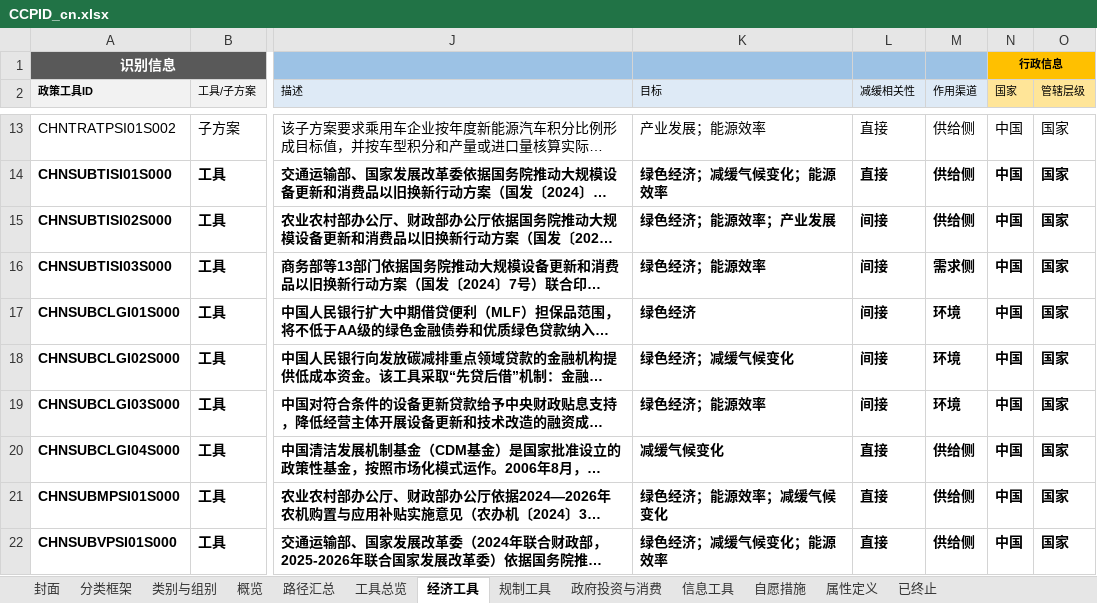
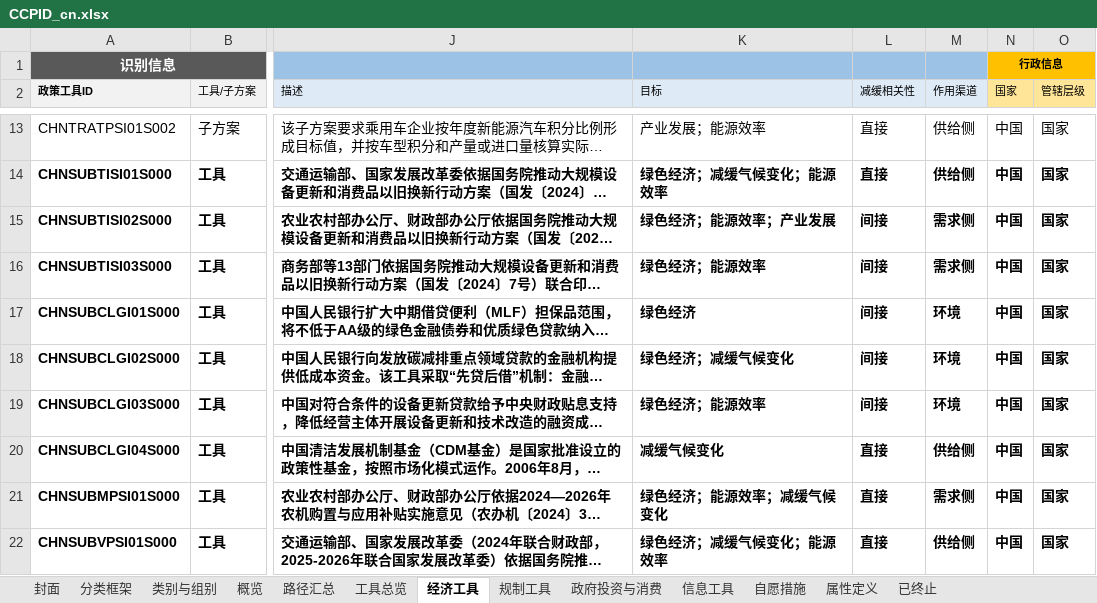
Before and after one commit to MGFPKU/CCPID, an Excel workbook: docs/CCPID_cn.xlsx, sheet 经济工具, drawn as a sheet; only a part is shown, gaps mark what is left out; long unchanged cells end in …; values as stored, in another font and other column widths than the file's, no borders; the diff names each change by its address in the sheet, - before the commit and + after, or states it on an @@ line.

```diff
--- a/docs/CCPID_cn.xlsx (sheet 经济工具)
+++ b/docs/CCPID_cn.xlsx (sheet 经济工具)
-M15 (作用渠道): 供给侧
+M15 (作用渠道): 需求侧
-M21 (作用渠道): 供给侧
+M21 (作用渠道): 需求侧
```
Also changed, not shown: sheet 规制工具, docs/CCPID_en.xlsx, outputs/CCPID_cn.xlsx, 7 other files.
